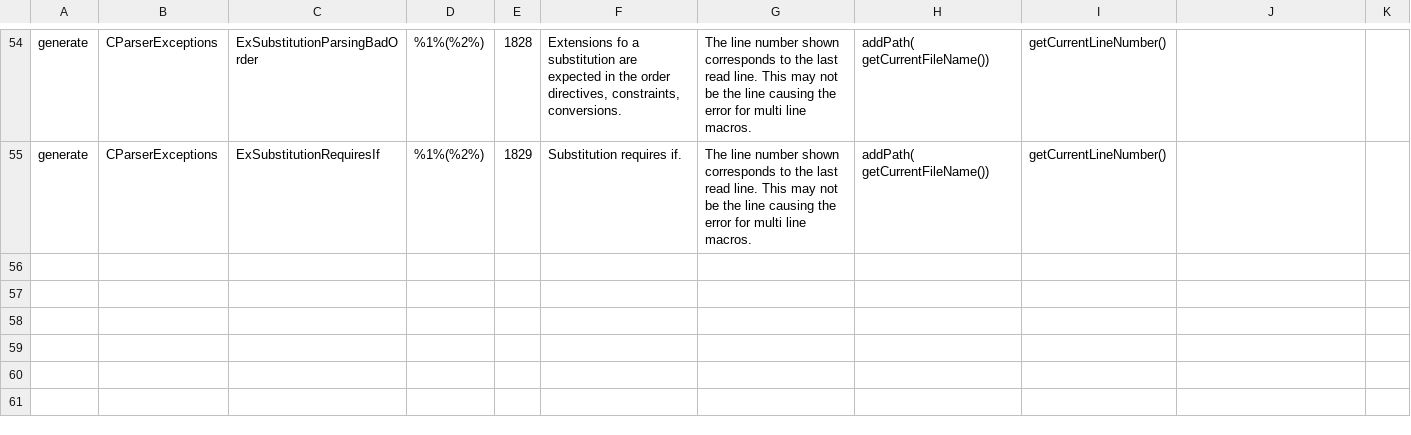
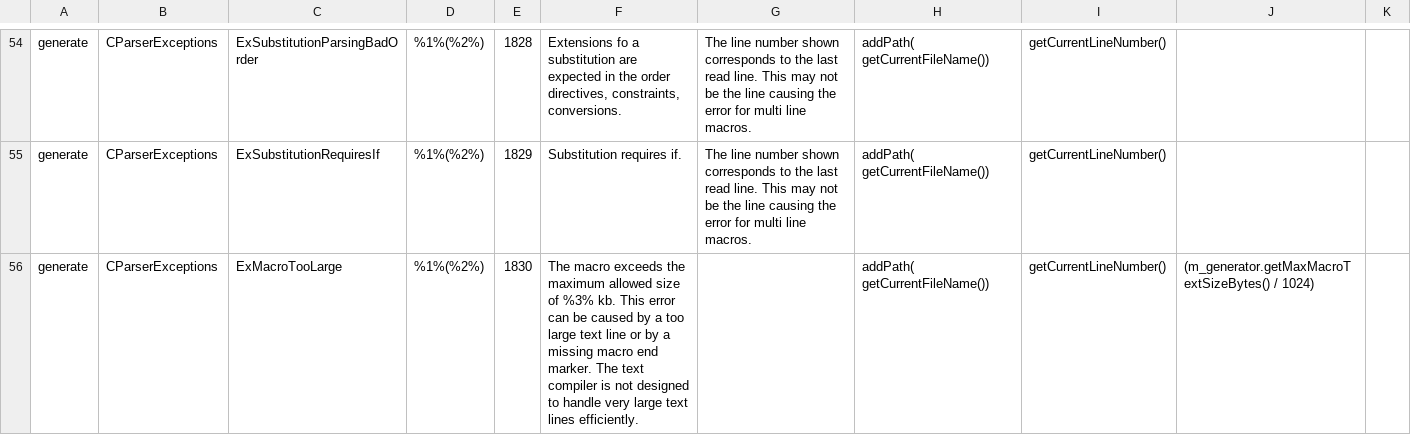
Before and after one commit to squeakycode/code-creation-kit, a CSV file: implementation/Exceptions.csv, drawn as a sheet; only a part is shown, gaps mark what is left out.

Commit message:
added check for too large macros, to limit the memory consumption in case of error

```diff
--- a/implementation/Exceptions.csv
+++ b/implementation/Exceptions.csv
@@ -55 +55,2 @@ generate;CParserExceptions;ExSubstitutionParsingBadOrder;%1%(%2%);1828;Extension
 generate;CParserExceptions;ExSubstitutionRequiresIf;%1%(%2%);1829;Substitution requires if.; The line number shown corresponds to the last read line. This may not be the line causing the error for multi line macros.;addPath( getCurrentFileName());getCurrentLineNumber();;
+generate;CParserExceptions;ExMacroTooLarge;%1%(%2%);1830;The macro exceeds the maximum allowed size of %3% kb. This error can be caused by a too large text line or by a missing macro end marker. The text compiler is not designed to handle very large text lines efficiently.;;addPath( getCurrentFileName());getCurrentLineNumber();(m_generator.getMaxMacroTextSizeBytes() / 1024);
```
Also changed, not shown: 8 other files.
